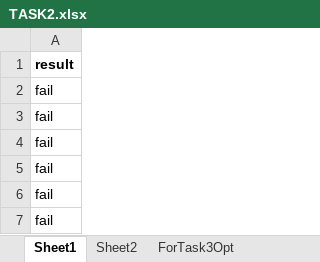
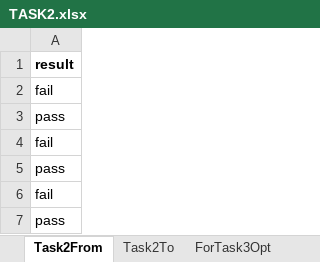
Before and after one commit to enjQA/testTaskJava, an Excel workbook: JavaTestTask/TASK2.xlsx, sheet Task2From, drawn as a sheet; values as stored, in another font and other column widths than the file's, no borders; removed rows and columns are numbered as before the commit, all else as after; the diff names each change by its address in the sheet, - before the commit and + after, or states it on an @@ line.

Commit message:
.xlsx File changes

```diff
--- a/JavaTestTask/TASK2.xlsx (sheet Task2From)
+++ b/JavaTestTask/TASK2.xlsx (sheet Task2From)
-sheet tab: Sheet1
+sheet tab: Task2From
-sheet tab: Sheet2
+sheet tab: Task2To
+row 3: pass
+row 5: pass
-A7: fail
+A7: pass
-row 6: fail
-row 7: fail
```
